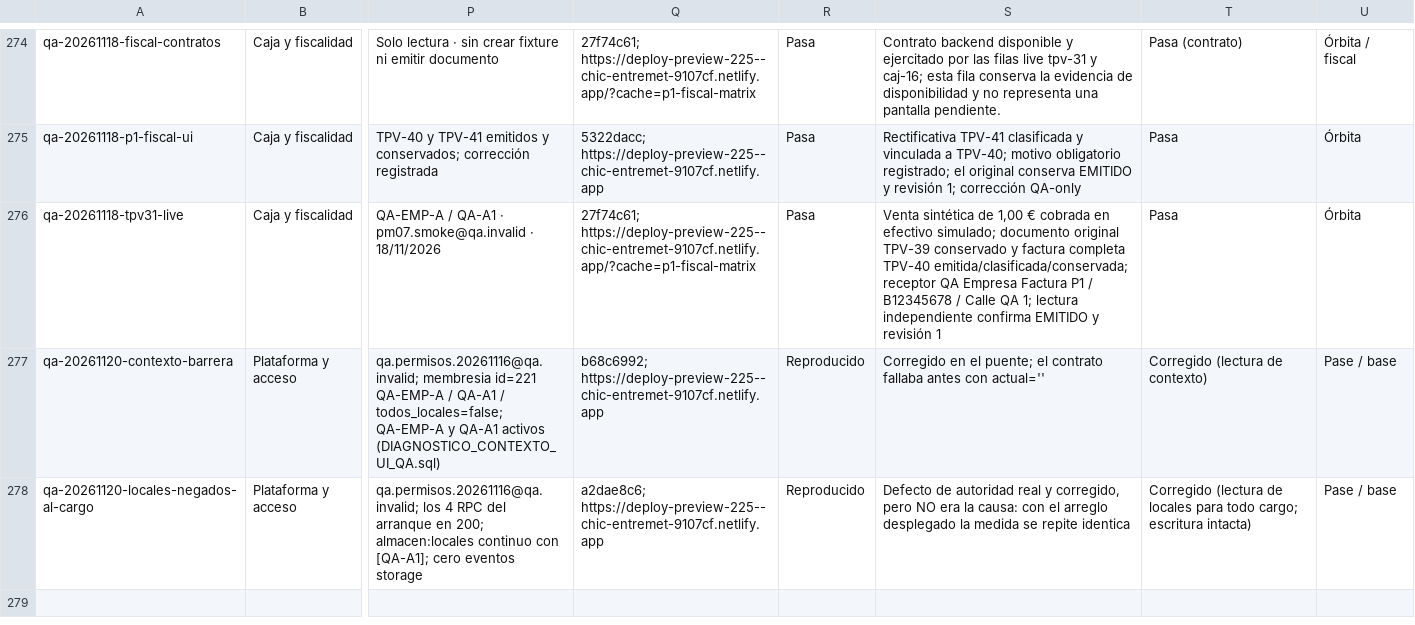
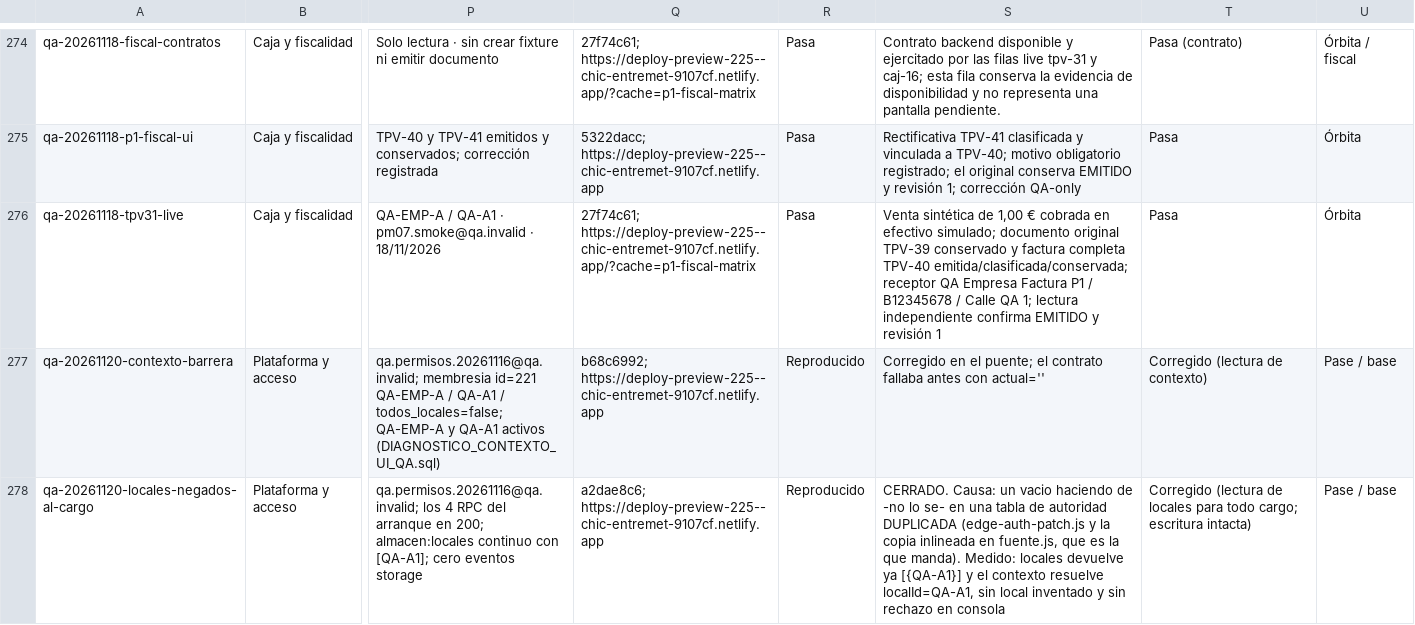
Before and after one commit to Plopezm1990/Almacen, a CSV file: docs/rediseno/MATRIZ-IMPLANTACION-QA.csv, drawn as a sheet; only a part is shown, gaps mark what is left out; the diff names each change by its address in the sheet, - before the commit and + after, or states it on an @@ line.

```diff
--- a/docs/rediseno/MATRIZ-IMPLANTACION-QA.csv
+++ b/docs/rediseno/MATRIZ-IMPLANTACION-QA.csv
-S278: Defecto de autoridad real y corregido, pero NO era la causa: con el arreglo desplegado la medida se repite identica
+S278: CERRADO. Causa: un vacio haciendo de -no lo se- en una tabla de autoridad DUPLICADA (edge-auth-patch.js y la copia inlineada en fuente.js, que es la que manda). Medido: locales devuelve ya [{QA-A1}] y el contexto resuelve localId=QA-A1, sin local inventado y sin rechazo en consola
```
Also changed, not shown: 1 other file.
